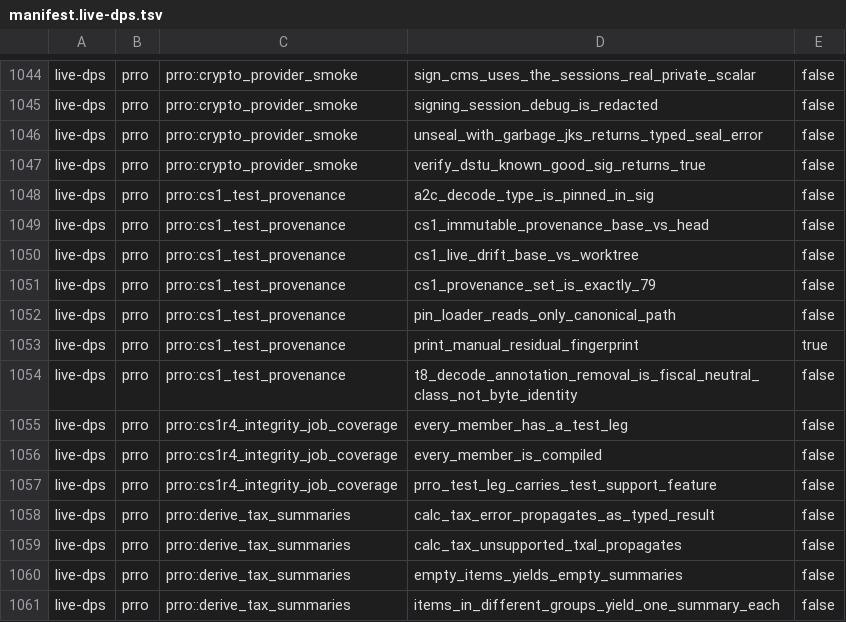
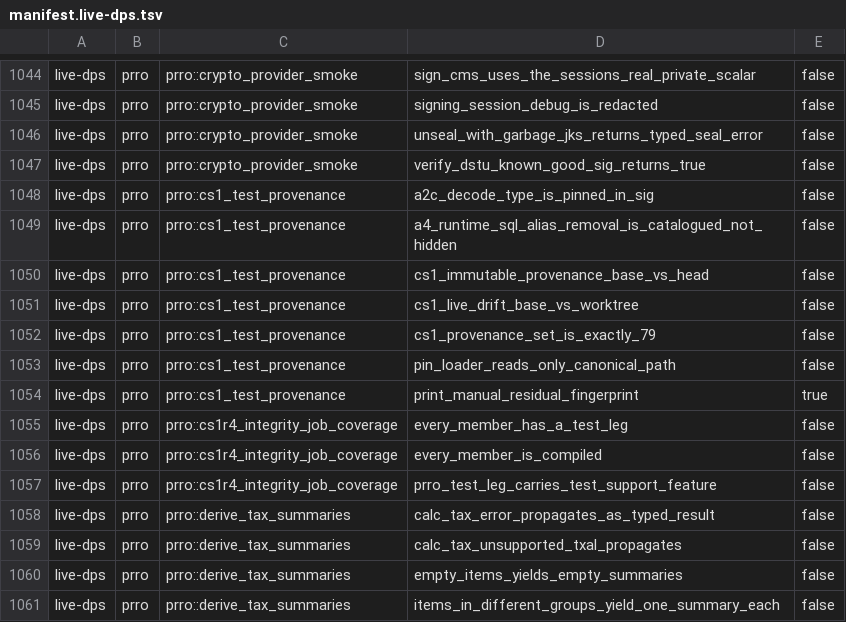
Before and after one commit to Setter1981/PRRO_GATE, a TSV file: docs/cs1r/inventory/manifest.live-dps.tsv, drawn as a sheet; only a part is shown, gaps mark what is left out; removed rows and columns are numbered as before the commit, all else as after; the diff names each change by its address in the sheet, - before the commit and + after, or states it on an @@ line.

```diff
--- a/docs/cs1r/inventory/manifest.live-dps.tsv
+++ b/docs/cs1r/inventory/manifest.live-dps.tsv
+row 1049: live-dps | prro | prro::cs1_test_provenance | a4_runtime_sql_alias_removal_is_catalogued_not_hidden | false
-row 1054: live-dps | prro | prro::cs1_test_provenance | t8_decode_annotation_removal_is_fiscal_neutral_class_not_byte_identity | false
```
Also changed, not shown: docs/cs1r/inventory/manifest.test-support.tsv, 2 other files.
